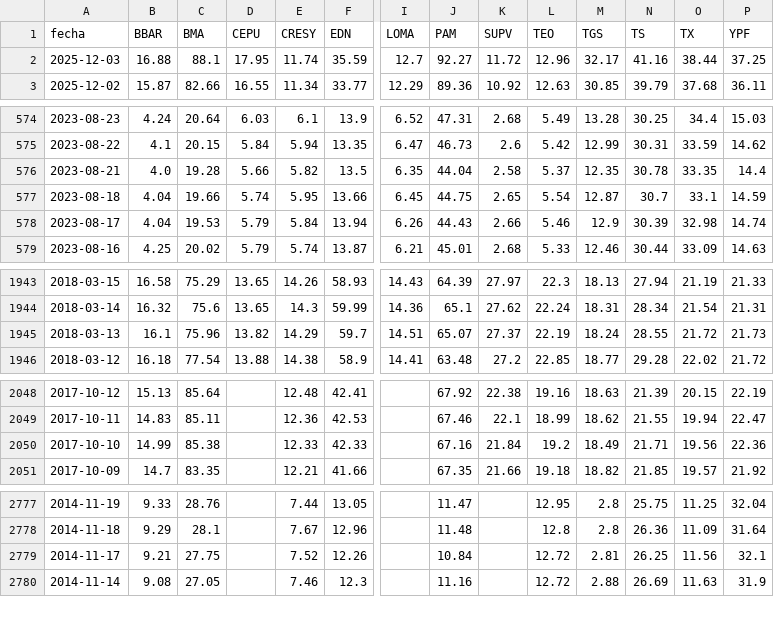
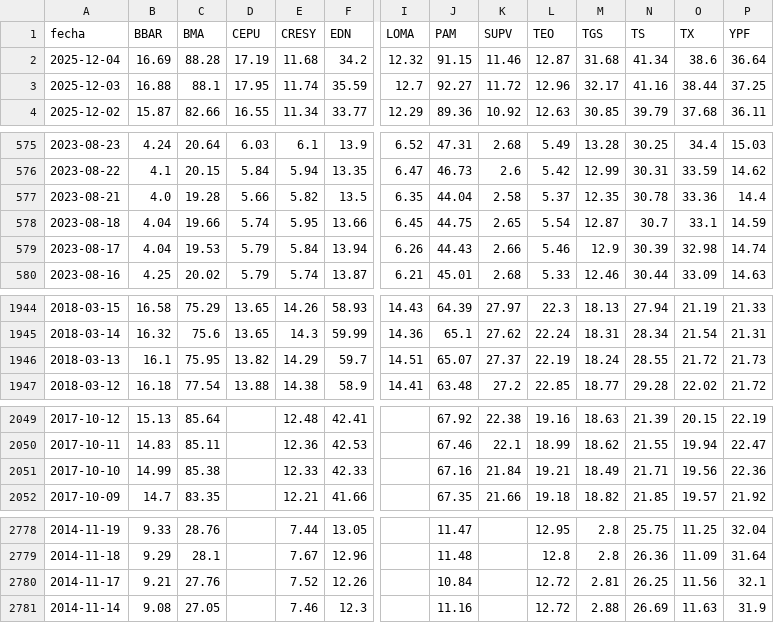
Before and after one commit to jesusrobles824/bases-de-datos, a CSV file: ADRs_Precios.csv, drawn as a sheet; only a part is shown, gaps mark what is left out; addresses are those after the commit; rows hold the shown columns only; the diff covers the shown part only; the diff names each change by its address in the sheet, - before the commit and + after, or states it on an @@ line.

```diff
--- a/ADRs_Precios.csv
+++ b/ADRs_Precios.csv
+row 2: 2025-12-04 | 16.69 | 88.28 | 17.19 | 11.68 | 34.2 | 12.32 | 91.15 | 11.46 | 12.87 | 31.68 | 41.34 | 38.6 | 36.64
-O577 (TX): 33.35
+O577 (TX): 33.36
-C1946 (BMA): 75.96
+C1946 (BMA): 75.95
-L2051 (TEO): 19.2
+L2051 (TEO): 19.21
-C2780 (BMA): 27.75
+C2780 (BMA): 27.76
```
Also changed, not shown: 1 edited cell elsewhere in this file, ADRs_variacion_porcentual_diaria.csv, Principales_Tasas_de_Interés.csv, 8 other files.
